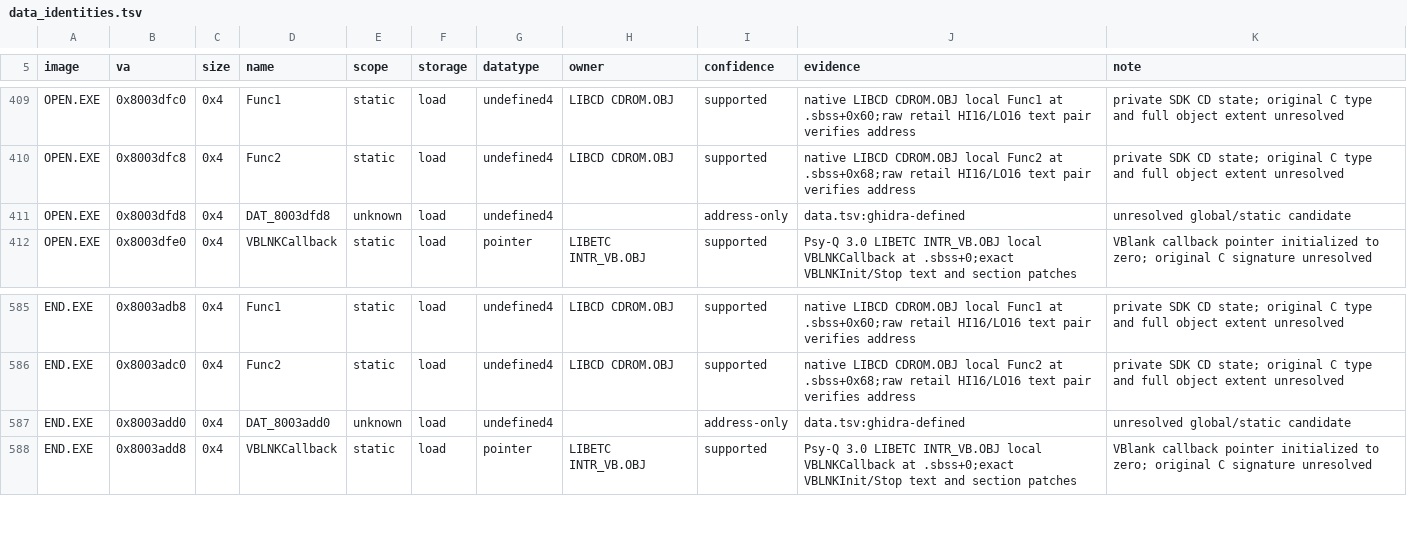
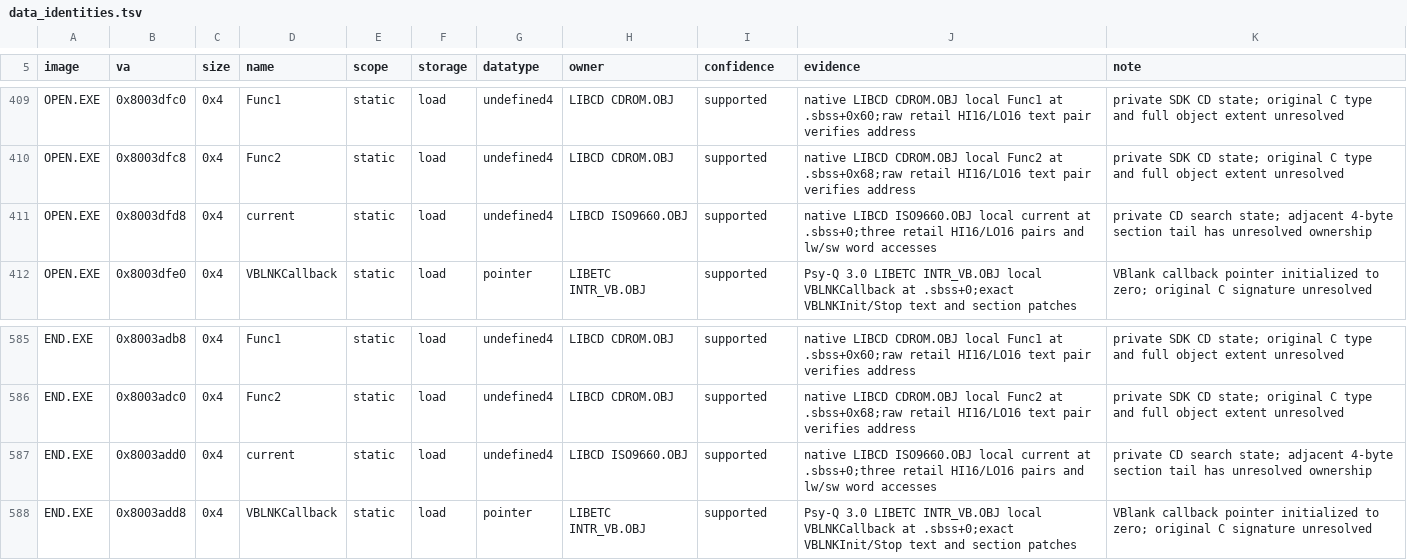
Before and after one commit to sushi-shi/kings-field-2-decomp, a TSV file: config/retail/data_identities.tsv, drawn as a sheet; only a part is shown, gaps mark what is left out.

Commit message:
data: identify overlay ISO9660 current state

```diff
--- a/config/retail/data_identities.tsv
+++ b/config/retail/data_identities.tsv
@@ -410,3 +410,3 @@ OPEN.EXE	0x8003dfc0	0x4	Func1	static	load	undefined4	LIBCD CDROM.OBJ	supported	n
 OPEN.EXE	0x8003dfc8	0x4	Func2	static	load	undefined4	LIBCD CDROM.OBJ	supported	native LIBCD CDROM.OBJ local Func2 at .sbss+0x68;raw retail HI16/LO16 text pair verifies address	private SDK CD state; original C type and full object extent unresolved
-OPEN.EXE	0x8003dfd8	0x4	DAT_8003dfd8	unknown	load	undefined4		address-only	data.tsv:ghidra-defined	unresolved global/static candidate
+OPEN.EXE	0x8003dfd8	0x4	current	static	load	undefined4	LIBCD ISO9660.OBJ	supported	native LIBCD ISO9660.OBJ local current at .sbss+0;three retail HI16/LO16 pairs and lw/sw word accesses	private CD search state; adjacent 4-byte section tail has unresolved ownership
 OPEN.EXE	0x8003dfe0	0x4	VBLNKCallback	static	load	pointer	LIBETC INTR_VB.OBJ	supported	Psy-Q 3.0 LIBETC INTR_VB.OBJ local VBLNKCallback at .sbss+0;exact VBLNKInit/Stop text and section patches	VBlank callback pointer initialized to zero; original C signature unresolved
@@ -586,3 +586,3 @@ END.EXE	0x8003adb8	0x4	Func1	static	load	undefined4	LIBCD CDROM.OBJ	supported	na
 END.EXE	0x8003adc0	0x4	Func2	static	load	undefined4	LIBCD CDROM.OBJ	supported	native LIBCD CDROM.OBJ local Func2 at .sbss+0x68;raw retail HI16/LO16 text pair verifies address	private SDK CD state; original C type and full object extent unresolved
-END.EXE	0x8003add0	0x4	DAT_8003add0	unknown	load	undefined4		address-only	data.tsv:ghidra-defined	unresolved global/static candidate
+END.EXE	0x8003add0	0x4	current	static	load	undefined4	LIBCD ISO9660.OBJ	supported	native LIBCD ISO9660.OBJ local current at .sbss+0;three retail HI16/LO16 pairs and lw/sw word accesses	private CD search state; adjacent 4-byte section tail has unresolved ownership
 END.EXE	0x8003add8	0x4	VBLNKCallback	static	load	pointer	LIBETC INTR_VB.OBJ	supported	Psy-Q 3.0 LIBETC INTR_VB.OBJ local VBLNKCallback at .sbss+0;exact VBLNKInit/Stop text and section patches	VBlank callback pointer initialized to zero; original C signature unresolved
```
Also changed, not shown: config/retail/data.tsv.
